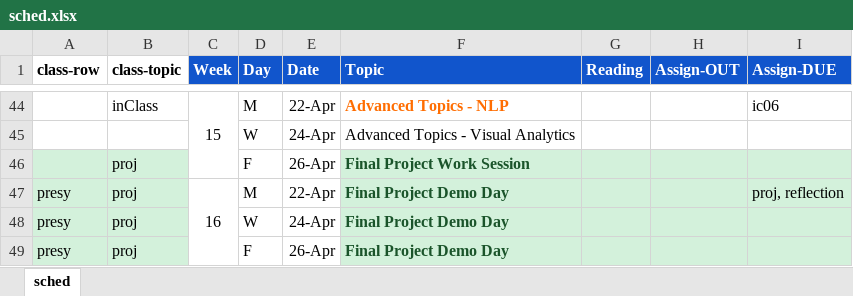
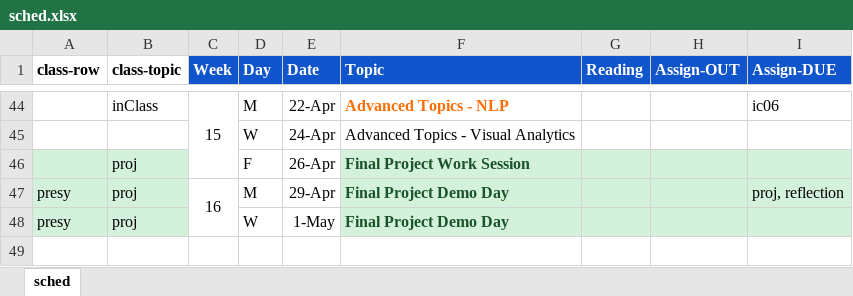
Before and after one commit to amosca01/CAIS117-S24, an Excel workbook: assets/sched.xlsx, sheet sched, drawn as a sheet; only a part is shown, gaps mark what is left out; values as stored, in another font and other column widths than the file's, no borders; the diff names each change by its address in the sheet, - before the commit and + after, or states it on an @@ line.

```diff
--- a/assets/sched.xlsx (sheet sched)
+++ b/assets/sched.xlsx (sheet sched)
-E47 (Date): 22-Apr
+E47 (Date): 29-Apr
-E48 (Date): 24-Apr
+E48 (Date): 1-May
-row 49: presy | proj |  | F | 26-Apr | Final Project Demo Day
```
Also changed, not shown: 1 other file.
